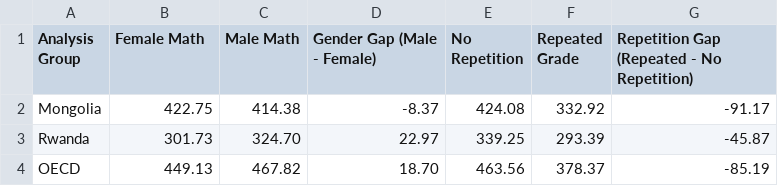
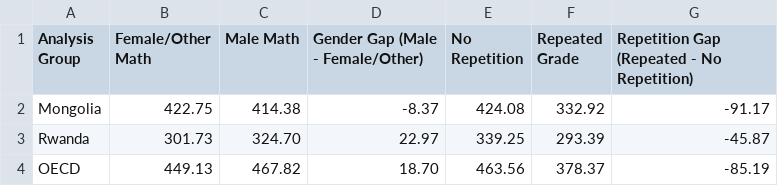
Before and after one commit to brian-adjetey/pisa-2025-mongolia-rwanda, a CSV file: results/subgroup_math_summary.csv, drawn as a sheet.

Commit message:
Align subgroup labels with final analysis

```diff
--- a/results/subgroup_math_summary.csv
+++ b/results/subgroup_math_summary.csv
@@ -1,2 +1,2 @@
-Analysis Group,Female Math,Male Math,Gender Gap (Male - Female),No Repetition,Repeated Grade,Repetition Gap (Repeated - No Repetition)
+Analysis Group,Female/Other Math,Male Math,Gender Gap (Male - Female/Other),No Repetition,Repeated Grade,Repetition Gap (Repeated - No Repetition)
 Mongolia,422.75,414.38,-8.37,424.08,332.92,-91.17
```
